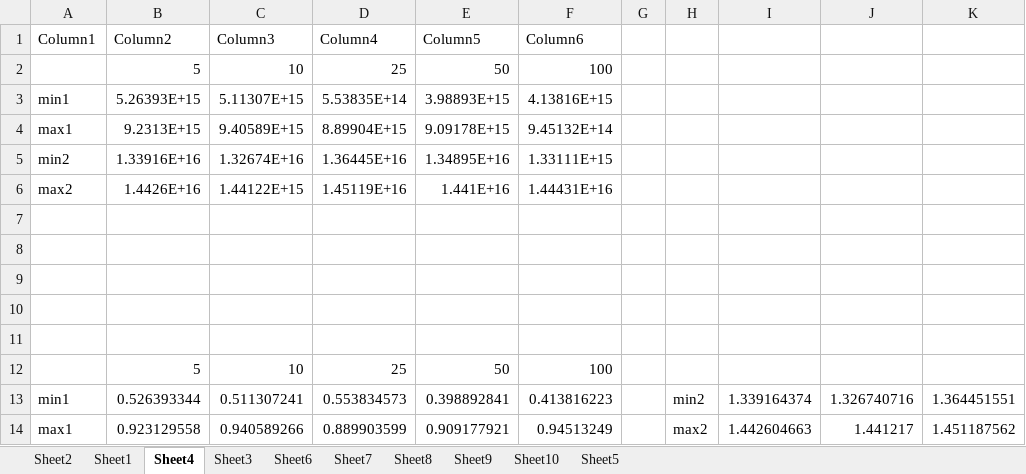
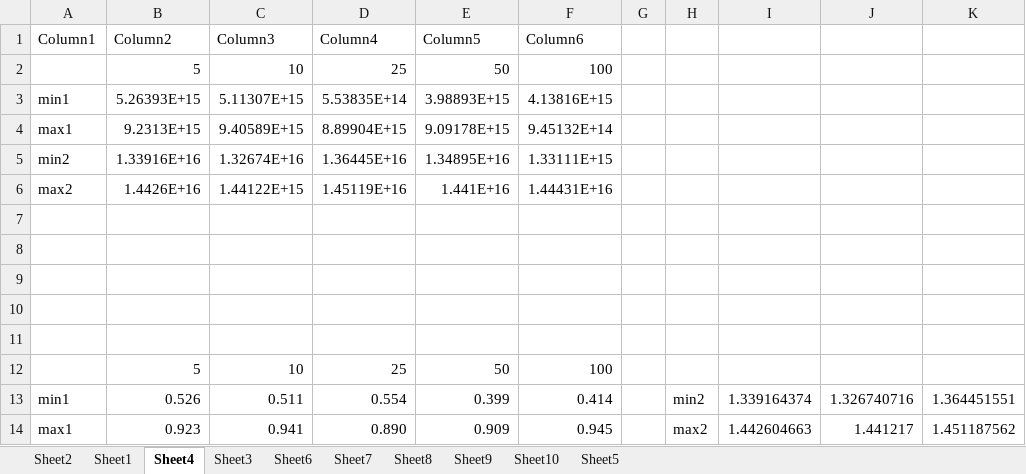
Before and after one commit to relfarizi/Final_Project, an Excel workbook: Grafik data.xlsx, sheet Sheet4, drawn as a sheet; only a part is shown; values as stored, in another font and other column widths than the file's, no borders; charts and pictures and table styles not drawn; the diff names each change by its address in the sheet, - before the commit and + after, or states it on an @@ line.

```diff
--- a/Grafik data.xlsx (sheet Sheet4)
+++ b/Grafik data.xlsx (sheet Sheet4)
-B13 (Column2): 0.526393344
+B13 (Column2): 0.526
-C13 (Column3): 0.511307241
+C13 (Column3): 0.511
-D13 (Column4): 0.553834573
+D13 (Column4): 0.554
-E13 (Column5): 0.398892841
+E13 (Column5): 0.399
-F13 (Column6): 0.413816223
+F13 (Column6): 0.414
-B14 (Column2): 0.923129558
+B14 (Column2): 0.923
-C14 (Column3): 0.940589266
+C14 (Column3): 0.941
-D14 (Column4): 0.889903599
+D14 (Column4): 0.890
-E14 (Column5): 0.909177921
+E14 (Column5): 0.909
-F14 (Column6): 0.94513249
+F14 (Column6): 0.945
```
Also changed, not shown: charts or pictures, 7 other files.
